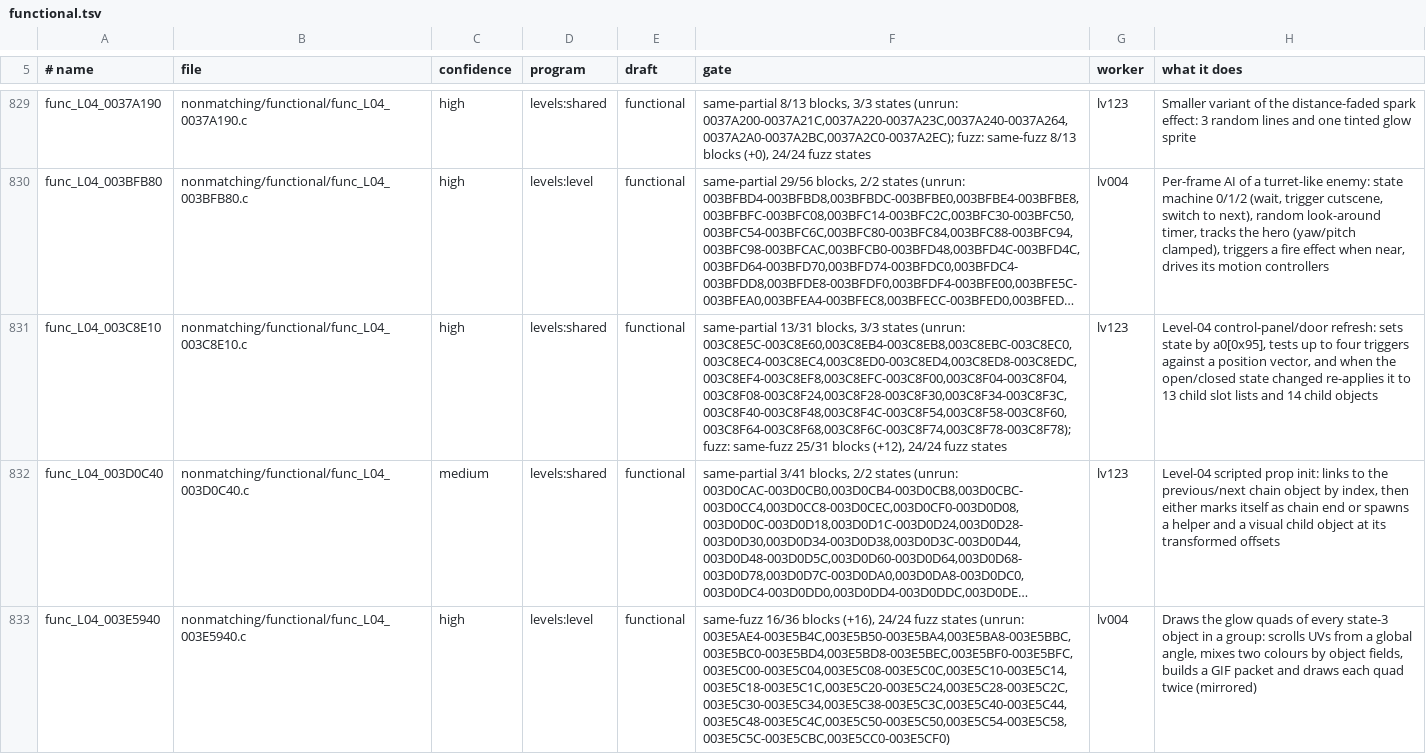
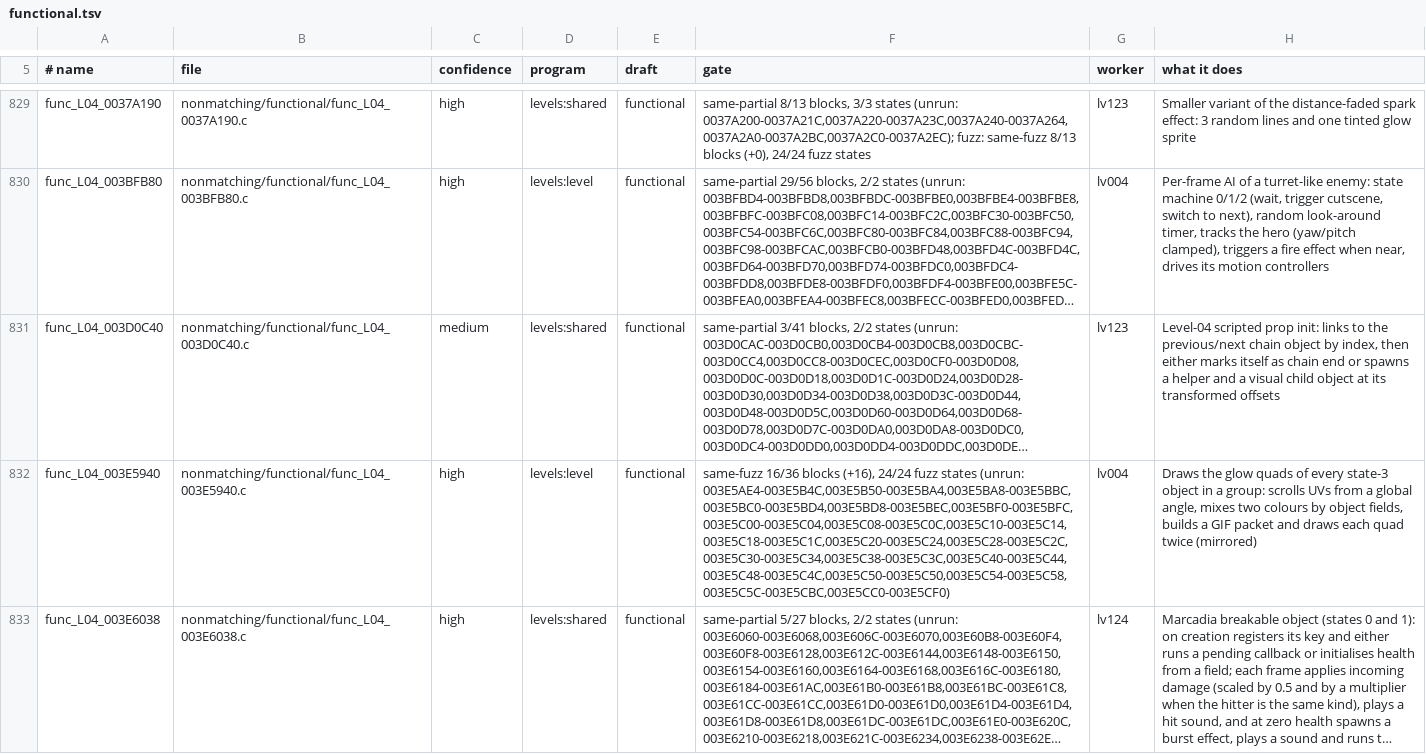
Before and after one commit to OpenRAC/rac3-decomp, a TSV file: nonmatching/functional.tsv, drawn as a sheet; only a part is shown, gaps mark what is left out; the shorter side is filled out with more unchanged rows; long unchanged cells end in …; the diff names each change by its address in the sheet, - before the commit and + after, or states it on an @@ line.

Commit message:
docs(nonmatching): drop the rows and drafts of functions matched since
- Functions this pull request matches: their README rows, drafts and
  nonmatching/functional rows and files are removed.
- func_L04_003C8E10: 1dbb16a7 matches it upstream; its README row, its
  draft (nonmatching/levels) and Flavius's functional draft and
  functional.tsv row are removed, as nonmatching/functional/README.md
  asks for a function that matches.
- Rows of near misses this pull request retried get the text of their
  latest retry, where combining the batches had kept an older one.
- func_L03_003C4A58's row points to the NTSC-U draft's note at 115d087a,
  since its draft is now the PAL C.

```diff
--- a/nonmatching/functional.tsv
+++ b/nonmatching/functional.tsv
-row 831: func_L04_003C8E10 | nonmatching/functional/func_L04_003C8E10.c | high | levels:shared | functional | same-partial 13/31 blocks, 3/3 states (unrun: 003C8E5C-003C8E60,003C8EB4-003C8EB8,003C8EBC-003C8EC0,003C8EC4-003C8EC4,003C8ED0-003C8ED4,003C8ED8-003C8EDC,003C8EF4-003C8EF8,003C8EFC-003C8F00,003C8F04-003C8F04,003C8F08-003C8F24,003C8F28-003C8F30,003C8F34-003C8F3C,003C8F40-003C8F48,003C8F4C-003C8F54,003C8F58-003C8F60,003C8F64-003C8F68,003C8F6C-003C8F74,003C8F78-003C8F78); fuzz: same-fuzz 25/31 blocks (+12), 24/24 fuzz states | lv123 | Level-04 control-panel/door refresh: sets state by a0[0x95], tests up to four triggers against a position vector, and when the open/closed state changed re-applies it to 13 child slot lists and 14 child objects
```
Also changed, not shown: 3 other files.
